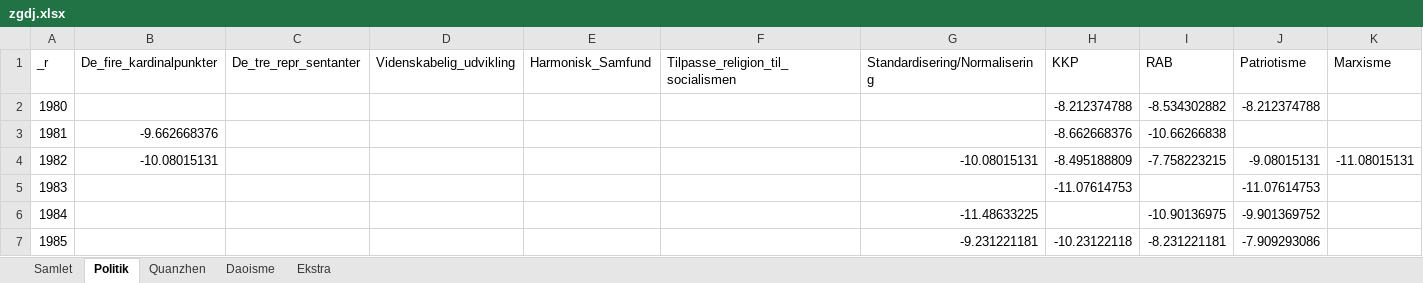
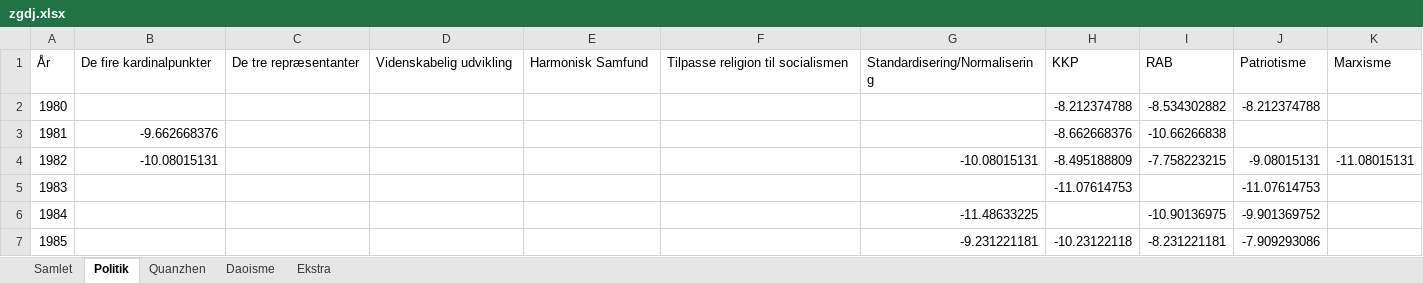
Before and after one commit to kasipa-huan/zgdj, an Excel workbook: data/zgdj.xlsx, sheet Politik, drawn as a sheet; only a part is shown; values as stored, in another font and other column widths than the file's, no borders; charts and pictures not drawn; the diff names each change by its address in the sheet, - before the commit and + after, or states it on an @@ line.

```diff
--- a/data/zgdj.xlsx (sheet Politik)
+++ b/data/zgdj.xlsx (sheet Politik)
-A1: _r
+A1: År
-B1: De_fire_kardinalpunkter
+B1: De fire kardinalpunkter
-C1: De_tre_repr_sentanter
+C1: De tre repræsentanter
-D1: Videnskabelig_udvikling
+D1: Videnskabelig udvikling
-E1: Harmonisk_Samfund
+E1: Harmonisk Samfund
-F1: Tilpasse_religion_til_socialismen
+F1: Tilpasse religion til socialismen
```
Also changed, not shown: sheet Ekstra, sheet Daoisme, sheet Samlet, sheet Quanzhen, charts or pictures.
